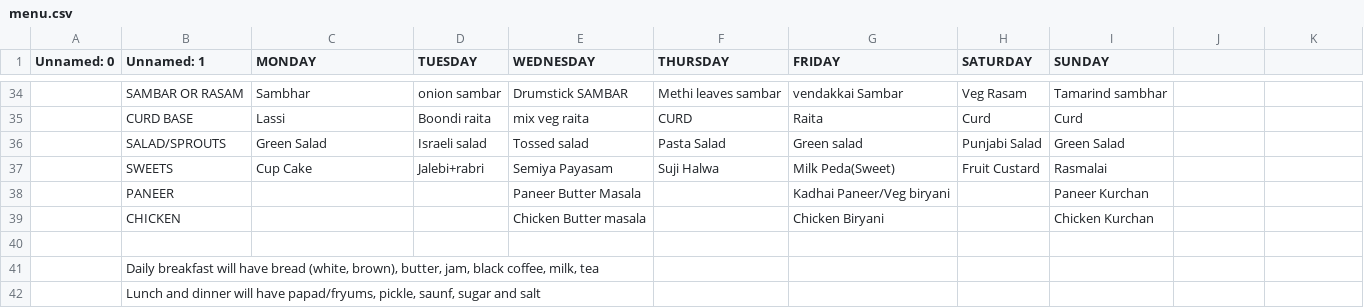
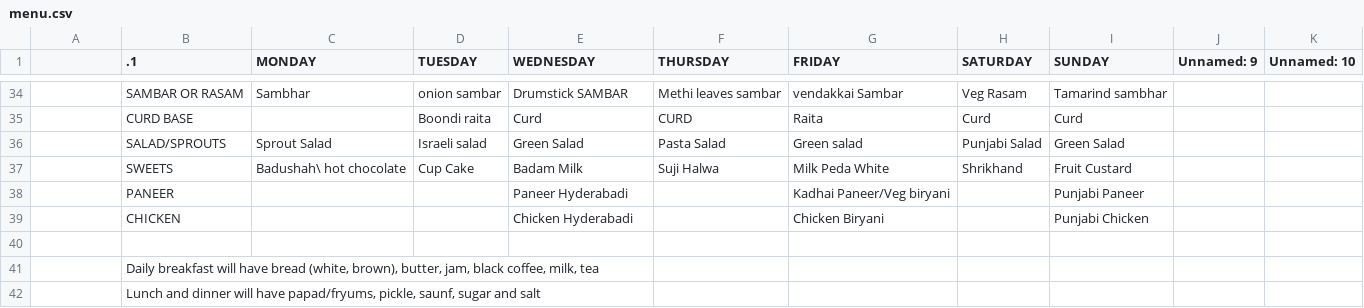
Before and after one commit to kphanipavan/IIITB_Menu, a CSV file: menu.csv, drawn as a sheet; only a part is shown, gaps mark what is left out; removed rows and columns are numbered as before the commit, all else as after; the diff covers the shown part only; the diff names each change by its address in the sheet, - before the commit and + after, or states it on an @@ line.

```diff
--- a/menu.csv
+++ b/menu.csv
-A1: Unnamed: 0
+A1: (empty)
-B1: Unnamed: 1
+B1: .1
-J1: (empty)
+J1: Unnamed: 9
-K1: (empty)
+K1: Unnamed: 10
-C35 (MONDAY): Lassi
+C35 (MONDAY): (empty)
-E35 (WEDNESDAY): mix veg raita
+E35 (WEDNESDAY): Curd
-C36 (MONDAY): Green Salad
+C36 (MONDAY): Sprout Salad
-E36 (WEDNESDAY): Tossed salad
+E36 (WEDNESDAY): Green Salad
-row 37:  | SWEETS | Cup Cake | Jalebi+rabri | Semiya Payasam | Suji Halwa | Milk Peda(Sweet) | Fruit Custard | Rasmalai
+row 37:  | SWEETS | Badushah\ hot chocolate | Cup Cake | Badam Milk | Suji Halwa | Milk Peda White | Shrikhand | Fruit Custard
-E38 (WEDNESDAY): Paneer Butter Masala
+E38 (WEDNESDAY): Paneer Hyderabadi
-I38 (SUNDAY): Paneer Kurchan
+I38 (SUNDAY): Punjabi Paneer
-E39 (WEDNESDAY): Chicken Butter masala
+E39 (WEDNESDAY): Chicken Hyderabadi
-I39 (SUNDAY): Chicken Kurchan
+I39 (SUNDAY): Punjabi Chicken
```
Also changed, not shown: 5 added rows, 5 removed rows and 53 edited cells elsewhere in this file.
